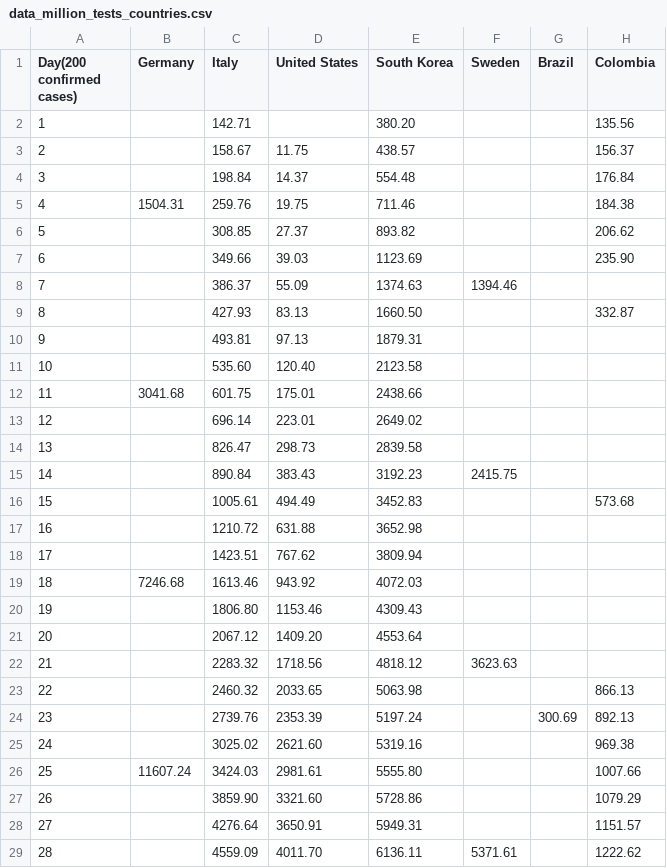
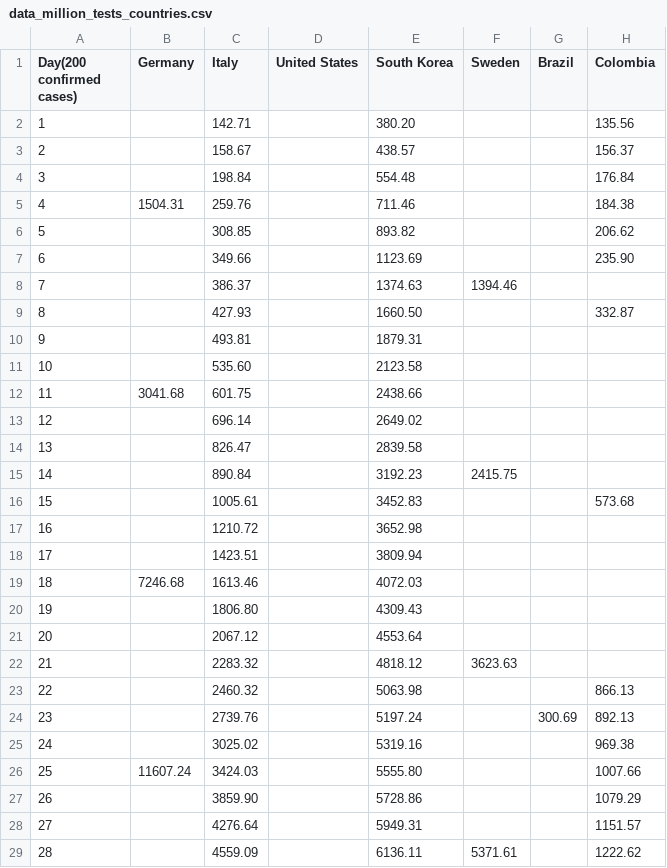
Before and after one commit to ideascol/covid19, a CSV file: data/data_million_tests_countries.csv, drawn as a sheet; only a part is shown; the diff covers the shown part only; the diff names each change by its address in the sheet, - before the commit and + after, or states it on an @@ line.

```diff
--- a/data/data_million_tests_countries.csv
+++ b/data/data_million_tests_countries.csv
-D3 (United States): 11.75
+D3 (United States): (empty)
-D4 (United States): 14.37
+D4 (United States): (empty)
-D5 (United States): 19.75
+D5 (United States): (empty)
-D6 (United States): 27.37
+D6 (United States): (empty)
-D7 (United States): 39.03
+D7 (United States): (empty)
-D8 (United States): 55.09
+D8 (United States): (empty)
-D9 (United States): 83.13
+D9 (United States): (empty)
-D10 (United States): 97.13
+D10 (United States): (empty)
-D11 (United States): 120.40
+D11 (United States): (empty)
-D12 (United States): 175.01
+D12 (United States): (empty)
-D13 (United States): 223.01
+D13 (United States): (empty)
-D14 (United States): 298.73
+D14 (United States): (empty)
-D15 (United States): 383.43
+D15 (United States): (empty)
-D16 (United States): 494.49
+D16 (United States): (empty)
-D17 (United States): 631.88
+D17 (United States): (empty)
-D18 (United States): 767.62
+D18 (United States): (empty)
-D19 (United States): 943.92
+D19 (United States): (empty)
-D20 (United States): 1153.46
+D20 (United States): (empty)
-D21 (United States): 1409.20
+D21 (United States): (empty)
-D22 (United States): 1718.56
+D22 (United States): (empty)
-D23 (United States): 2033.65
+D23 (United States): (empty)
-D24 (United States): 2353.39
+D24 (United States): (empty)
-D25 (United States): 2621.60
+D25 (United States): (empty)
-D26 (United States): 2981.61
+D26 (United States): (empty)
-D27 (United States): 3321.60
+D27 (United States): (empty)
-D28 (United States): 3650.91
+D28 (United States): (empty)
-D29 (United States): 4011.70
+D29 (United States): (empty)
```
Also changed, not shown: 2 added rows, 1 removed row, 65 edited cells and row numbers in column A elsewhere in this file, data/data_200day_confirmed_cases_countries.csv, data/data_200day_tests_countries.csv, 9 other files.
